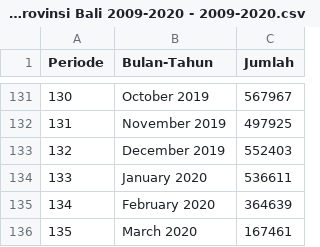
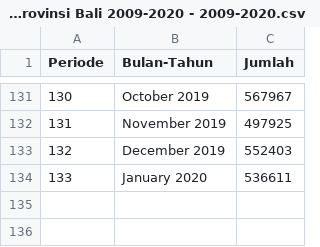
Before and after one commit to ffddrraaa/tugas-mk-mpdw, a CSV file: Data/Data Pendatang Mancanegara di Provinsi Bali 2009-2020 - 2009-2020.csv, drawn as a sheet; only a part is shown, gaps mark what is left out.

Commit message:
Update Data Pendatang Mancanegara di Provinsi Bali 2009-2020 - 2009-2020.csv

```diff
--- a/Data/Data Pendatang Mancanegara di Provinsi Bali 2009-2020 - 2009-2020.csv
+++ b/Data/Data Pendatang Mancanegara di Provinsi Bali 2009-2020 - 2009-2020.csv
@@ -134,3 +134 @@ Periode,Bulan-Tahun,Jumlah
 133,January 2020,536611
-134,February 2020,364639
-135,March 2020,167461
```
